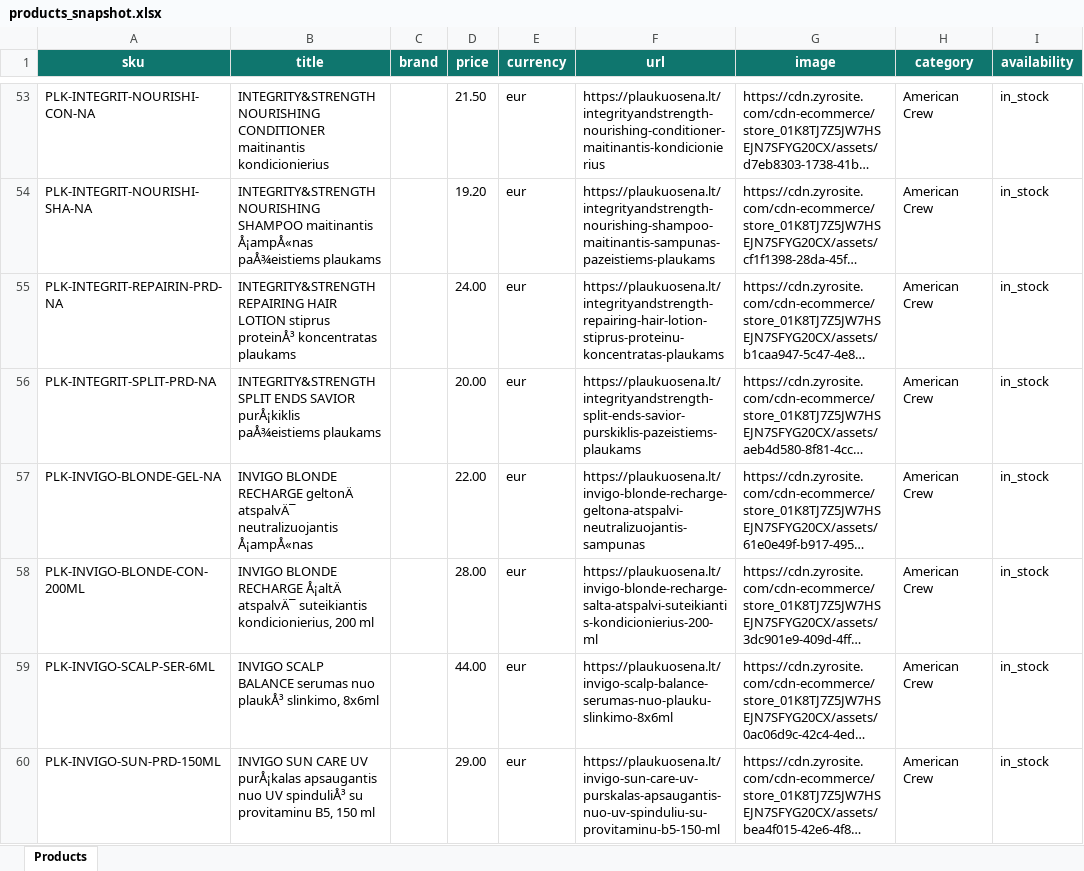
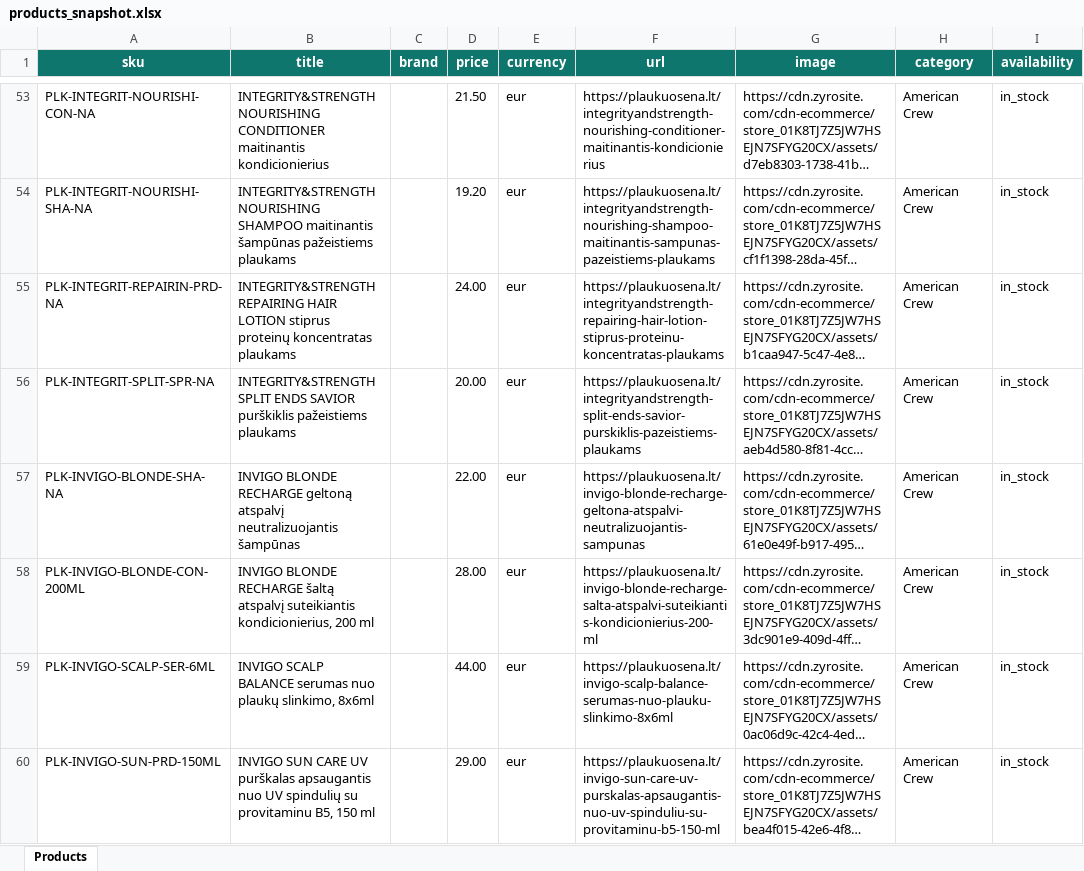
Before and after one commit to plaukuosena/plaukuosena-feed, an Excel workbook: products_snapshot.xlsx, sheet Products, drawn as a sheet; only a part is shown, gaps mark what is left out; long unchanged cells end in …; values as stored, in another font and other column widths than the file's, no borders; the diff covers the shown part only; the diff names each change by its address in the sheet, - before the commit and + after, or states it on an @@ line.

```diff
--- a/products_snapshot.xlsx (sheet Products)
+++ b/products_snapshot.xlsx (sheet Products)
-B54 (title): …SHAMPOO maitinantis Å¡ampÅ«nas paÅ¾eistiems plaukams
+B54 (title): …SHAMPOO maitinantis šampūnas pažeistiems plaukams
-B55 (title): …LOTION stiprus proteinÅ³ koncentratas plaukams
+B55 (title): …LOTION stiprus proteinų koncentratas plaukams
-A56 (sku): PLK-INTEGRIT-SPLIT-PRD-NA
+A56 (sku): PLK-INTEGRIT-SPLIT-SPR-NA
-B56 (title): …ENDS SAVIOR purÅ¡kiklis paÅ¾eistiems plaukams
+B56 (title): …ENDS SAVIOR purškiklis pažeistiems plaukams
-A57 (sku): PLK-INVIGO-BLONDE-GEL-NA
+A57 (sku): PLK-INVIGO-BLONDE-SHA-NA
-B57 (title): …BLONDE RECHARGE geltonÄ atspalvÄ¯ neutralizuojantis Å¡ampÅ«nas
+B57 (title): …BLONDE RECHARGE geltoną atspalvį neutralizuojantis šampūnas
-B58 (title): …BLONDE RECHARGE Å¡altÄ atspalvÄ¯ suteikiantis kondicionierius,…
+B58 (title): …BLONDE RECHARGE šaltą atspalvį suteikiantis kondicionierius,…
-B59 (title): …serumas nuo plaukÅ³ slinkimo, 8x6ml
+B59 (title): …serumas nuo plaukų slinkimo, 8x6ml
-B60 (title): …CARE UV purÅ¡kalas apsaugantis nuo UV spinduliÅ³ su provitaminu…
+B60 (title): …CARE UV purškalas apsaugantis nuo UV spindulių su provitaminu…
```
Also changed, not shown: 230 edited cells elsewhere in this sheet, 2 other files.
